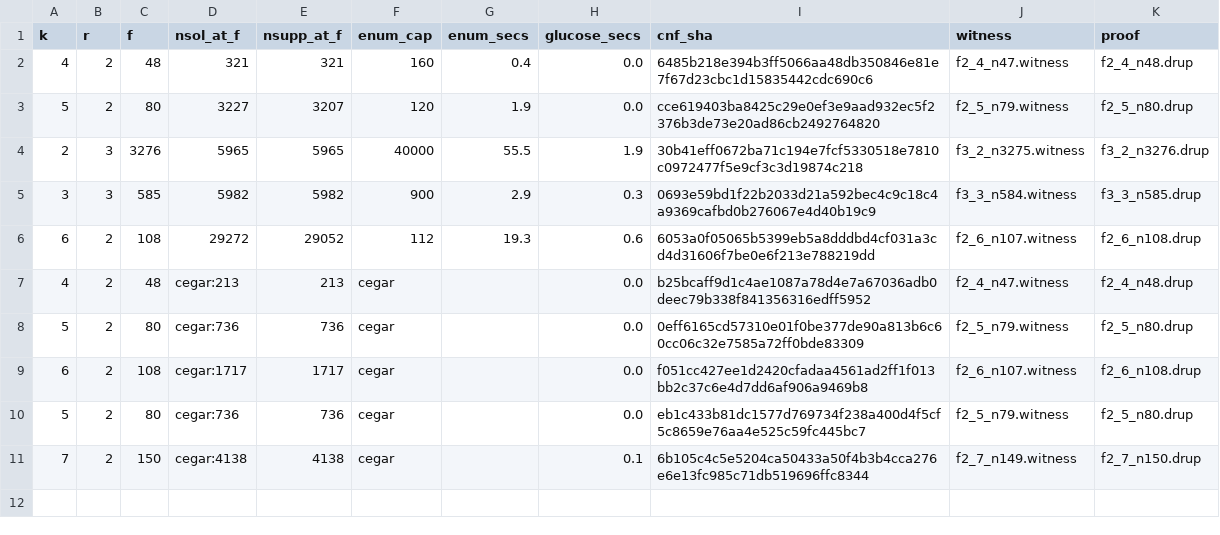
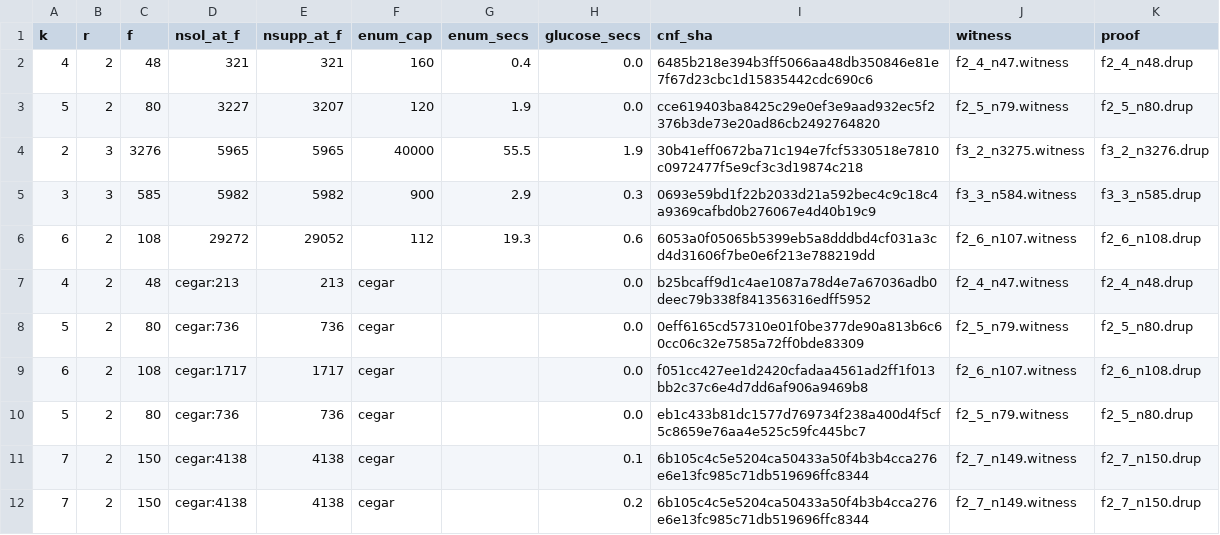
Before and after one commit to farev/Matematica, a CSV file: conjectures/reciprocal-rado/data/results.csv, drawn as a sheet; the diff names each change by its address in the sheet, - before the commit and + after, or states it on an @@ line.

```diff
--- a/conjectures/reciprocal-rado/data/results.csv
+++ b/conjectures/reciprocal-rado/data/results.csv
+row 12: 7 | 2 | 150 | cegar:4138 | 4138 | cegar |  | 0.2 | 6b105c4c5e5204ca50433a50f4b3b4cca276e6e13fc985c71db519696ffc8344 | f2_7_n149.witness | f2_7_n150.drup
```
Also changed, not shown: 6 other files.
